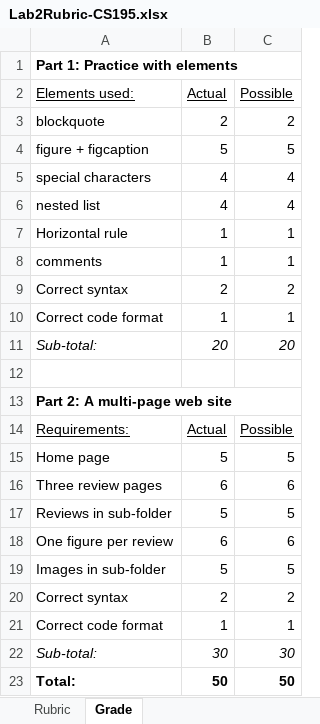
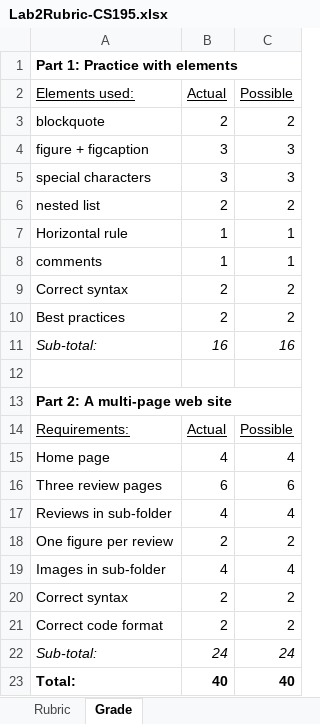
Before and after one commit to LCC-CIT/CIS195-CourseMaterials, an Excel workbook: LabStarters/Lab02/Lab2Rubric-CS195.xlsx, sheet Grade, drawn as a sheet; values as stored, in another font and other column widths than the file's, no borders; removed rows and columns are numbered as before the commit, all else as after; the diff names each change by its address in the sheet, - before the commit and + after, or states it on an @@ line.

```diff
--- a/LabStarters/Lab02/Lab2Rubric-CS195.xlsx (sheet Grade)
+++ b/LabStarters/Lab02/Lab2Rubric-CS195.xlsx (sheet Grade)
-B4 (Actual): 5
+B4 (Actual): 3
-C4 (Possible): 5
+C4 (Possible): 3
-B5 (Actual): 4
+B5 (Actual): 3
-C5 (Possible): 4
+C5 (Possible): 3
-B6 (Actual): 4
+B6 (Actual): 2
-C6 (Possible): 4
+C6 (Possible): 2
-row 10: Correct code format | 1 | 1
+row 10: Best practices | 2 | 2
-B11 (Actual): 20
+B11 (Actual): 16
-C11 (Possible): 20
+C11 (Possible): 16
-B15 (Actual): 5
+B15 (Actual): 4
-C15 (Possible): 5
+C15 (Possible): 4
-B17 (Actual): 5
+B17 (Actual): 4
-C17 (Possible): 5
+C17 (Possible): 4
-B18 (Actual): 6
+B18 (Actual): 2
-C18 (Possible): 6
+C18 (Possible): 2
-B19 (Actual): 5
+B19 (Actual): 4
-C19 (Possible): 5
+C19 (Possible): 4
-B21 (Actual): 1
+B21 (Actual): 2
-C21 (Possible): 1
+C21 (Possible): 2
-B22 (Actual): 30
+B22 (Actual): 24
-C22 (Possible): 30
+C22 (Possible): 24
-B23 (Actual): 50
+B23 (Actual): 40
-C23 (Possible): 50
+C23 (Possible): 40
```
Also changed, not shown: sheet Rubric, 1 other file.
